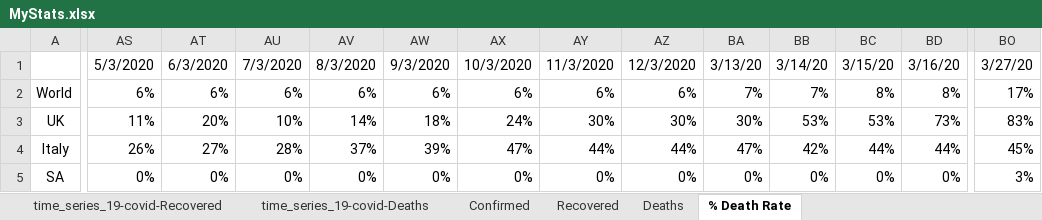
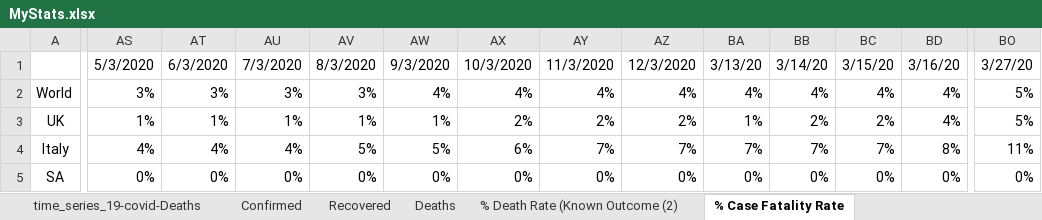
Before and after one commit to hotmailtestuser/COVID-19, an Excel workbook: csse_covid_19_data/csse_covid_19_time_series/MyStats.xlsx, sheet % Case Fatality Rate, drawn as a sheet; only a part is shown, gaps mark what is left out; values as stored, in another font and other column widths than the file's, no borders; charts and pictures not drawn; removed rows and columns are numbered as before the commit, all else as after; rows hold the shown columns only; the diff covers the shown part only; the diff names each change by its address in the sheet, - before the commit and + after, or states it on an @@ line.

Commit message:
added Case Fatality Rate sheet

```diff
--- a/csse_covid_19_data/csse_covid_19_time_series/MyStats.xlsx (sheet % Case Fatality Rate)
+++ b/csse_covid_19_data/csse_covid_19_time_series/MyStats.xlsx (sheet % Case Fatality Rate)
-sheet tab: % Death Rate
+sheet tab: % Case Fatality Rate
+sheet tab: % Death Rate (Known Outcome (2)
-row 2: World | 6% | 6% | 6% | 6% | 6% | 6% | 6% | 6% | 7% | 7% | 8% | 8% | 17%
+row 2: World | 3% | 3% | 3% | 3% | 4% | 4% | 4% | 4% | 4% | 4% | 4% | 4% | 5%
-AS3: 11%
+AS3: 1%
-AT3: 20%
+AT3: 1%
-AU3: 10%
+AU3: 1%
-AV3: 14%
+AV3: 1%
-AW3: 18%
+AW3: 1%
-AX3: 24%
+AX3: 2%
-AY3: 30%
+AY3: 2%
-AZ3: 30%
+AZ3: 2%
-BA3: 30%
+BA3: 1%
-BB3: 53%
+BB3: 2%
-BC3: 53%
+BC3: 2%
-BD3: 73%
+BD3: 4%
-BO3: 83%
+BO3: 5%
-AS4: 26%
+AS4: 4%
-AT4: 27%
+AT4: 4%
-AU4: 28%
+AU4: 4%
-AV4: 37%
+AV4: 5%
-AW4: 39%
+AW4: 5%
-AX4: 47%
+AX4: 6%
-AY4: 44%
+AY4: 7%
-AZ4: 44%
+AZ4: 7%
-BA4: 47%
+BA4: 7%
-BB4: 42%
+BB4: 7%
-BC4: 44%
+BC4: 7%
-BD4: 44%
+BD4: 8%
-BO4: 45%
+BO4: 11%
-BO5: 3%
+BO5: 0%
```
Also changed, not shown: 86 edited cells elsewhere in this sheet, formulas that keep their value, charts or pictures.
